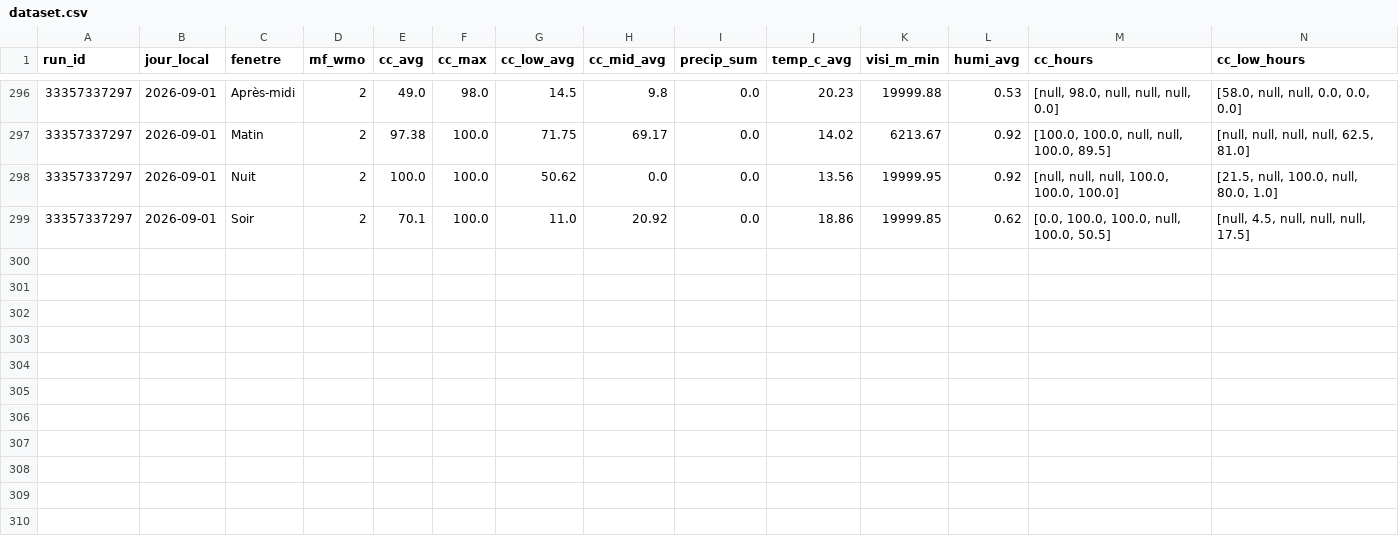
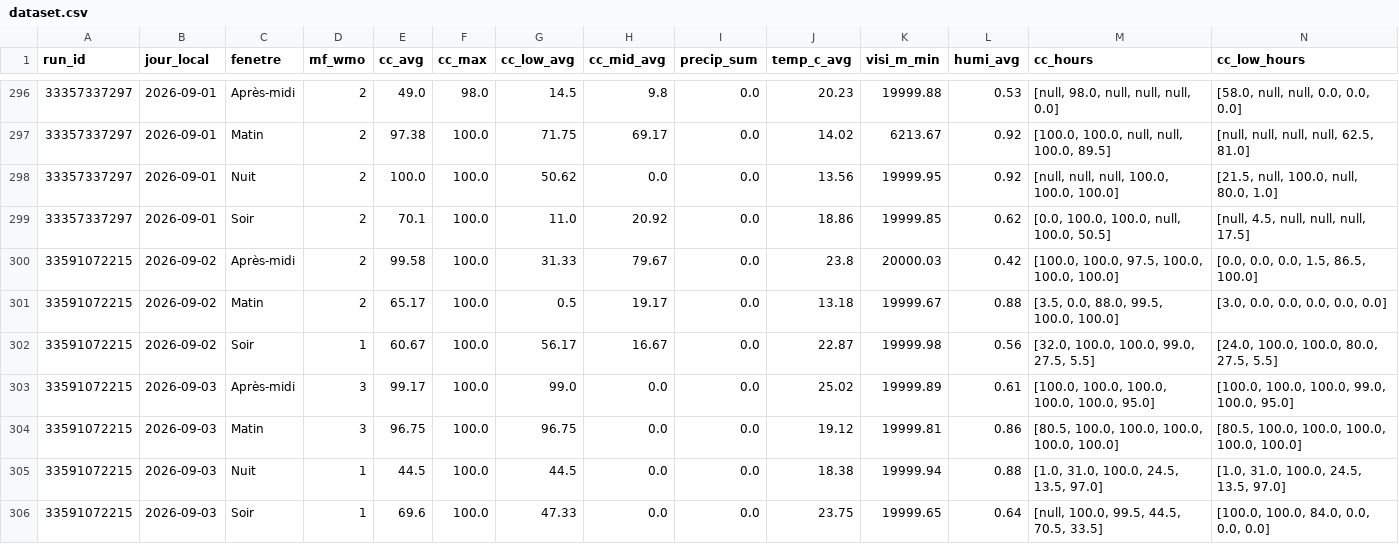
Before and after one commit to atantet/meteo, a CSV file: data/calibration/dataset.csv, drawn as a sheet; only a part is shown, gaps mark what is left out; rows hold the shown columns only; the diff names each change by its address in the sheet, - before the commit and + after, or states it on an @@ line.

Commit message:
chore(calibration): pipeline auto 2026-09-02T05:56Z

```diff
--- a/data/calibration/dataset.csv
+++ b/data/calibration/dataset.csv
+row 300: 33591072215 | 2026-09-02 | Après-midi | 2 | 99.58 | 100.0 | 31.33 | 79.67 | 0.0 | 23.8 | 20000.03 | 0.42 | [100.0, 100.0, 97.5, 100.0, 100.0, 100.0] | [0.0, 0.0, 0.0, 1.5, 86.5, 100.0]
+row 301: 33591072215 | 2026-09-02 | Matin | 2 | 65.17 | 100.0 | 0.5 | 19.17 | 0.0 | 13.18 | 19999.67 | 0.88 | [3.5, 0.0, 88.0, 99.5, 100.0, 100.0] | [3.0, 0.0, 0.0, 0.0, 0.0, 0.0]
+row 302: 33591072215 | 2026-09-02 | Soir | 1 | 60.67 | 100.0 | 56.17 | 16.67 | 0.0 | 22.87 | 19999.98 | 0.56 | [32.0, 100.0, 100.0, 99.0, 27.5, 5.5] | [24.0, 100.0, 100.0, 80.0, 27.5, 5.5]
+row 303: 33591072215 | 2026-09-03 | Après-midi | 3 | 99.17 | 100.0 | 99.0 | 0.0 | 0.0 | 25.02 | 19999.89 | 0.61 | [100.0, 100.0, 100.0, 100.0, 100.0, 95.0] | [100.0, 100.0, 100.0, 99.0, 100.0, 95.0]
+row 304: 33591072215 | 2026-09-03 | Matin | 3 | 96.75 | 100.0 | 96.75 | 0.0 | 0.0 | 19.12 | 19999.81 | 0.86 | [80.5, 100.0, 100.0, 100.0, 100.0, 100.0] | [80.5, 100.0, 100.0, 100.0, 100.0, 100.0]
+row 305: 33591072215 | 2026-09-03 | Nuit | 1 | 44.5 | 100.0 | 44.5 | 0.0 | 0.0 | 18.38 | 19999.94 | 0.88 | [1.0, 31.0, 100.0, 24.5, 13.5, 97.0] | [1.0, 31.0, 100.0, 24.5, 13.5, 97.0]
+row 306: 33591072215 | 2026-09-03 | Soir | 1 | 69.6 | 100.0 | 47.33 | 0.0 | 0.0 | 23.75 | 19999.65 | 0.64 | [null, 100.0, 99.5, 44.5, 70.5, 33.5] | [100.0, 100.0, 84.0, 0.0, 0.0, 0.0]
```
Also changed, not shown: data/calibration/labels.csv.
